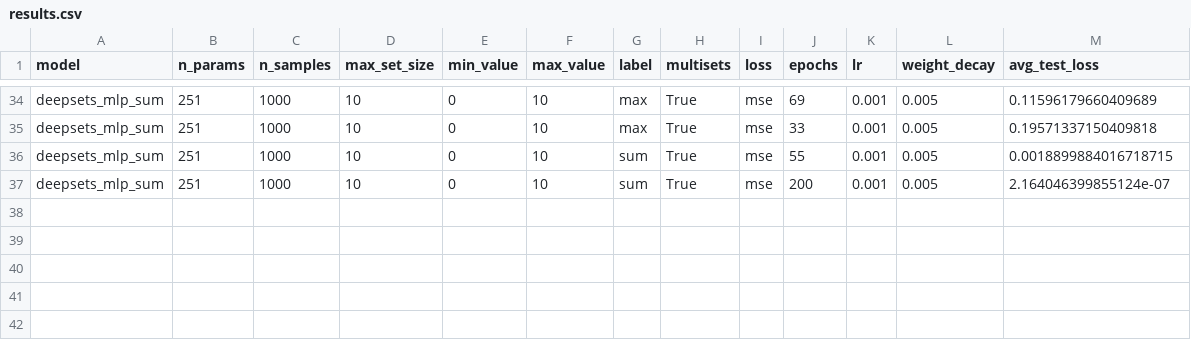
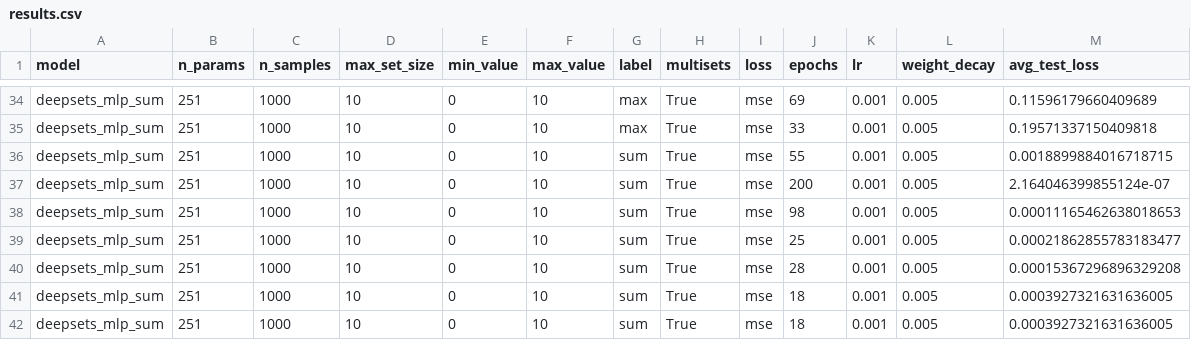
Before and after one commit to ischi09/Distributed-Systems-Lab-, a CSV file: src/results/results.csv, drawn as a sheet; only a part is shown, gaps mark what is left out; the diff names each change by its address in the sheet, - before the commit and + after, or states it on an @@ line.

```diff
--- a/src/results/results.csv
+++ b/src/results/results.csv
+row 38: deepsets_mlp_sum | 251 | 1000 | 10 | 0 | 10 | sum | True | mse | 98 | 0.001 | 0.005 | 0.00011165462638018653
+row 39: deepsets_mlp_sum | 251 | 1000 | 10 | 0 | 10 | sum | True | mse | 25 | 0.001 | 0.005 | 0.00021862855783183477
+row 40: deepsets_mlp_sum | 251 | 1000 | 10 | 0 | 10 | sum | True | mse | 28 | 0.001 | 0.005 | 0.00015367296896329208
+row 41: deepsets_mlp_sum | 251 | 1000 | 10 | 0 | 10 | sum | True | mse | 18 | 0.001 | 0.005 | 0.0003927321631636005
+row 42: deepsets_mlp_sum | 251 | 1000 | 10 | 0 | 10 | sum | True | mse | 18 | 0.001 | 0.005 | 0.0003927321631636005
```
Also changed, not shown: 5 other files.
